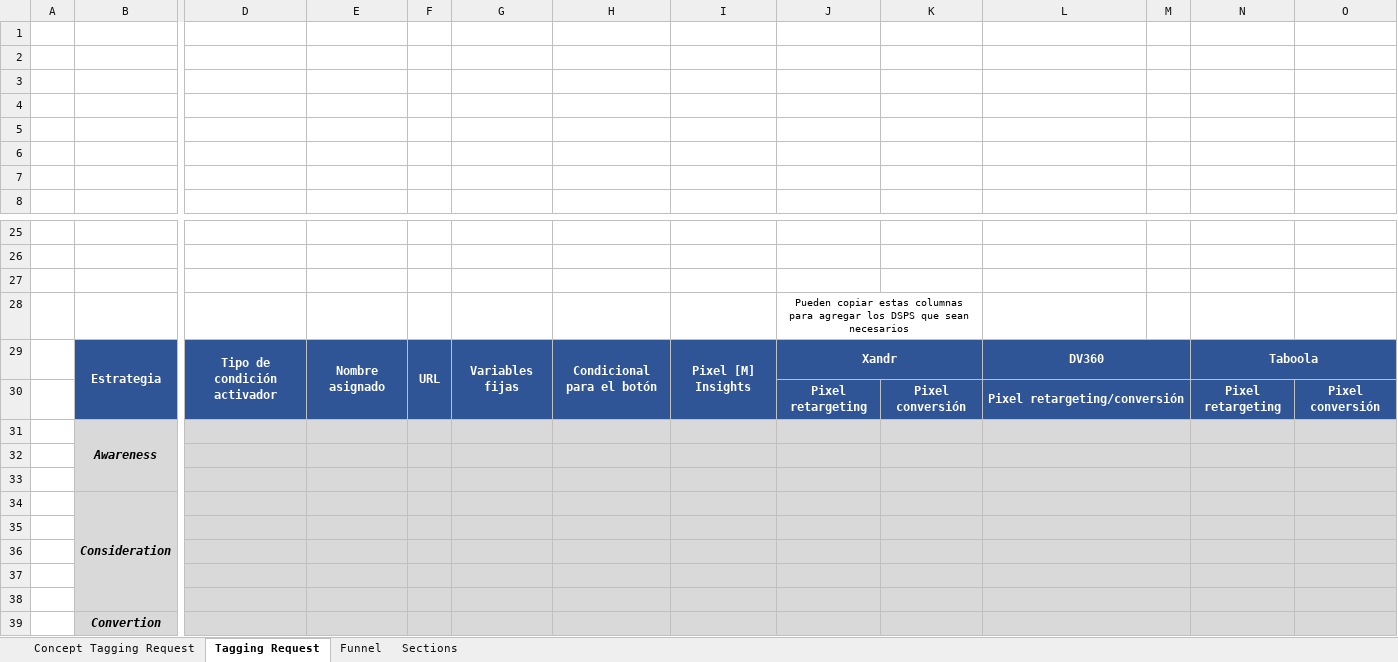
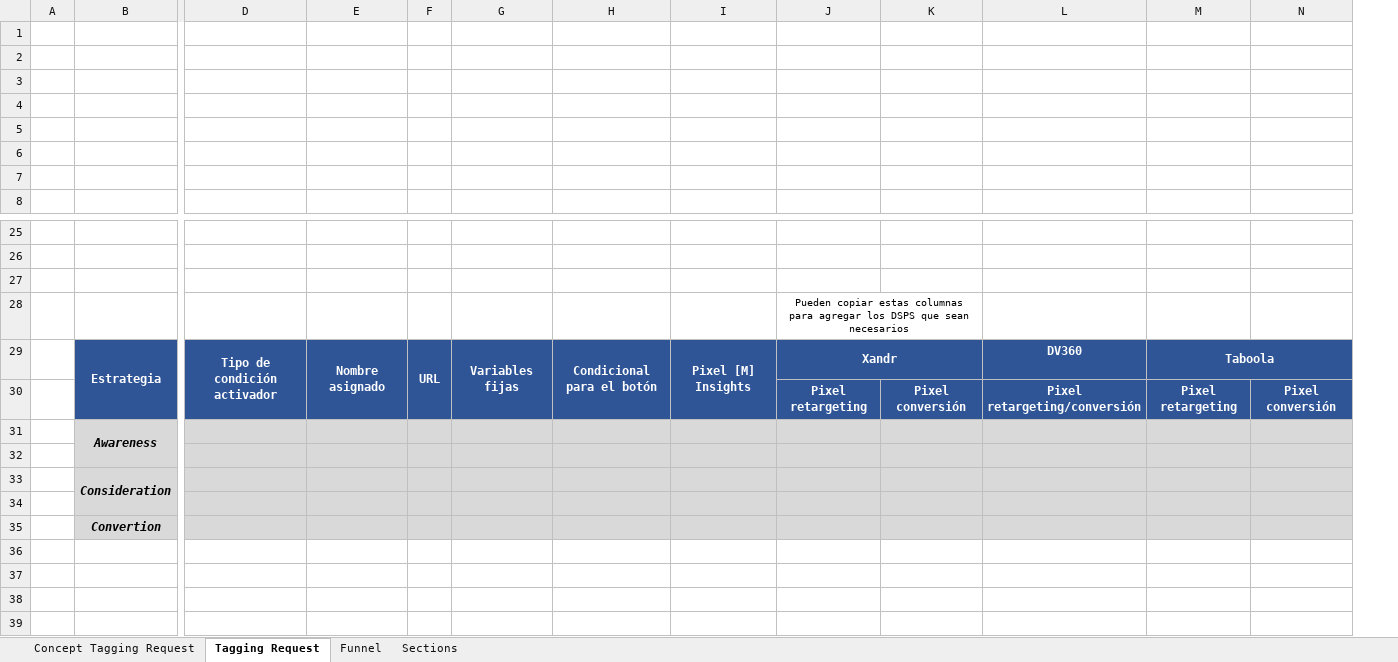
Before and after one commit to AlbeiroJimenez/tagBuilder, an Excel workbook: tagModules/TaggingRequest_2021.xlsx, sheet Tagging Request, drawn as a sheet; only a part is shown, gaps mark what is left out; values as stored, in another font and other column widths than the file's, no borders; charts and pictures not drawn; removed rows and columns are numbered as before the commit, all else as after; rows hold the shown columns only; the diff names each change by its address in the sheet, - before the commit and + after, or states it on an @@ line.

```diff
--- a/tagModules/TaggingRequest_2021.xlsx (sheet Tagging Request)
+++ b/tagModules/TaggingRequest_2021.xlsx (sheet Tagging Request)
-column M, empty
-L29:M29 merged
-L30:M30 merged
-L31:M31 merged
-L32:M32 merged
-row 33: (empty)
-L34:M34 merged
-L35:M35 merged
-row 36: (empty)
-row 37: (empty)
-row 38: (empty)
-L39:M39 merged
```
Also changed, not shown: sheet Funnel, sheet Sections, TaggingRequest_2021.xlsx, dist/TaggingRequest_2021.xlsx, 5 other files.
